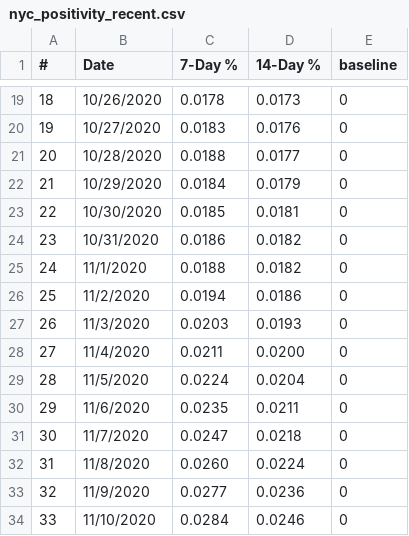
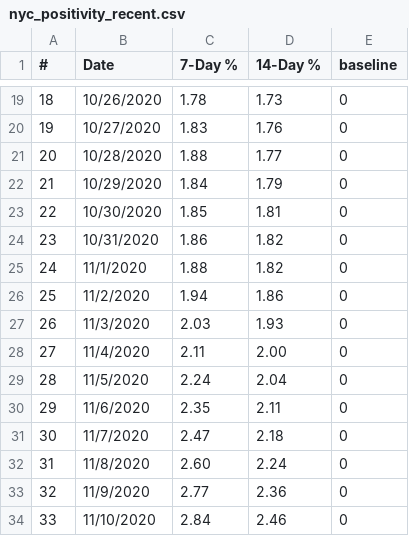
Before and after one commit to violettracker/nyutracker, a CSV file: dynamic/nyc_positivity_recent.csv, drawn as a sheet; only a part is shown, gaps mark what is left out; the diff covers the shown part only.

```diff
--- a/dynamic/nyc_positivity_recent.csv
+++ b/dynamic/nyc_positivity_recent.csv
@@ -19,16 +19,16 @@
-18,10/26/2020,0.0178,0.0173,0
-19,10/27/2020,0.0183,0.0176,0
-20,10/28/2020,0.0188,0.0177,0
-21,10/29/2020,0.0184,0.0179,0
-22,10/30/2020,0.0185,0.0181,0
-23,10/31/2020,0.0186,0.0182,0
-24,11/1/2020,0.0188,0.0182,0
-25,11/2/2020,0.0194,0.0186,0
-26,11/3/2020,0.0203,0.0193,0
-27,11/4/2020,0.0211,0.0200,0
-28,11/5/2020,0.0224,0.0204,0
-29,11/6/2020,0.0235,0.0211,0
-30,11/7/2020,0.0247,0.0218,0
-31,11/8/2020,0.0260,0.0224,0
-32,11/9/2020,0.0277,0.0236,0
-33,11/10/2020,0.0284,0.0246,0
+18,10/26/2020,1.78,1.73,0
+19,10/27/2020,1.83,1.76,0
+20,10/28/2020,1.88,1.77,0
+21,10/29/2020,1.84,1.79,0
+22,10/30/2020,1.85,1.81,0
+23,10/31/2020,1.86,1.82,0
+24,11/1/2020,1.88,1.82,0
+25,11/2/2020,1.94,1.86,0
+26,11/3/2020,2.03,1.93,0
+27,11/4/2020,2.11,2.00,0
+28,11/5/2020,2.24,2.04,0
+29,11/6/2020,2.35,2.11,0
+30,11/7/2020,2.47,2.18,0
+31,11/8/2020,2.60,2.24,0
+32,11/9/2020,2.77,2.36,0
+33,11/10/2020,2.84,2.46,0
```
Also changed, not shown: 148 edited cells elsewhere in this file.
